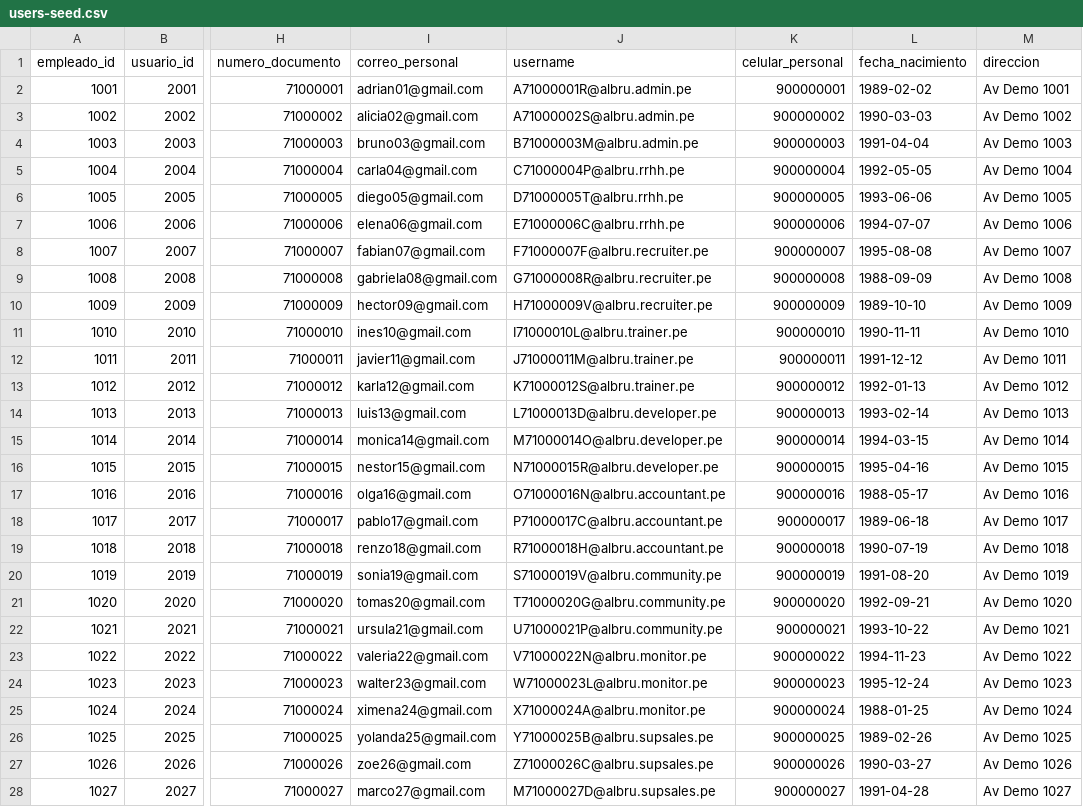
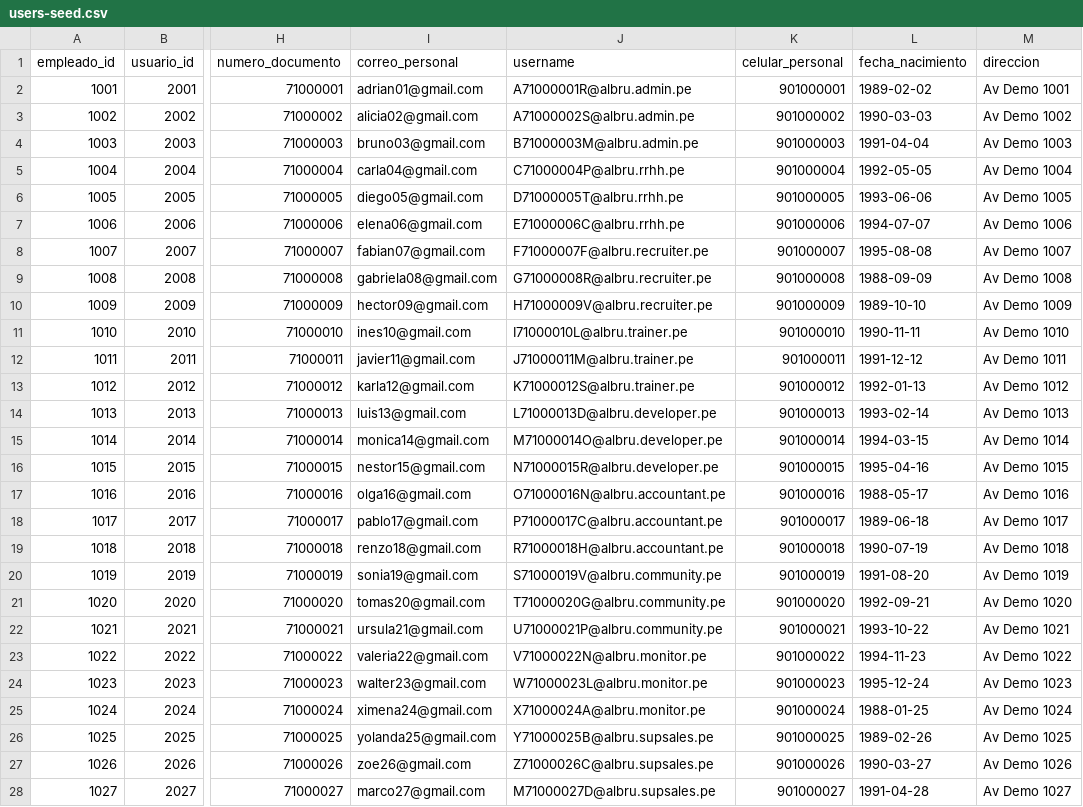
Before and after one commit to bflorest-dev/ALBRUGROUP, a CSV file: docker/postgres/users-seed/users-seed.csv, drawn as a sheet; only a part is shown, gaps mark what is left out; the diff covers the shown part only; the diff names each change by its address in the sheet, - before the commit and + after, or states it on an @@ line.

```diff
--- a/docker/postgres/users-seed/users-seed.csv
+++ b/docker/postgres/users-seed/users-seed.csv
-K2 (celular_personal): 900000001
+K2 (celular_personal): 901000001
-K3 (celular_personal): 900000002
+K3 (celular_personal): 901000002
-K4 (celular_personal): 900000003
+K4 (celular_personal): 901000003
-K5 (celular_personal): 900000004
+K5 (celular_personal): 901000004
-K6 (celular_personal): 900000005
+K6 (celular_personal): 901000005
-K7 (celular_personal): 900000006
+K7 (celular_personal): 901000006
-K8 (celular_personal): 900000007
+K8 (celular_personal): 901000007
-K9 (celular_personal): 900000008
+K9 (celular_personal): 901000008
-K10 (celular_personal): 900000009
+K10 (celular_personal): 901000009
-K11 (celular_personal): 900000010
+K11 (celular_personal): 901000010
-K12 (celular_personal): 900000011
+K12 (celular_personal): 901000011
-K13 (celular_personal): 900000012
+K13 (celular_personal): 901000012
-K14 (celular_personal): 900000013
+K14 (celular_personal): 901000013
-K15 (celular_personal): 900000014
+K15 (celular_personal): 901000014
-K16 (celular_personal): 900000015
+K16 (celular_personal): 901000015
-K17 (celular_personal): 900000016
+K17 (celular_personal): 901000016
-K18 (celular_personal): 900000017
+K18 (celular_personal): 901000017
-K19 (celular_personal): 900000018
+K19 (celular_personal): 901000018
-K20 (celular_personal): 900000019
+K20 (celular_personal): 901000019
-K21 (celular_personal): 900000020
+K21 (celular_personal): 901000020
-K22 (celular_personal): 900000021
+K22 (celular_personal): 901000021
-K23 (celular_personal): 900000022
+K23 (celular_personal): 901000022
-K24 (celular_personal): 900000023
+K24 (celular_personal): 901000023
-K25 (celular_personal): 900000024
+K25 (celular_personal): 901000024
-K26 (celular_personal): 900000025
+K26 (celular_personal): 901000025
-K27 (celular_personal): 900000026
+K27 (celular_personal): 901000026
-K28 (celular_personal): 900000027
+K28 (celular_personal): 901000027
```
Also changed, not shown: 24 edited cells elsewhere in this file, 29 other files.
